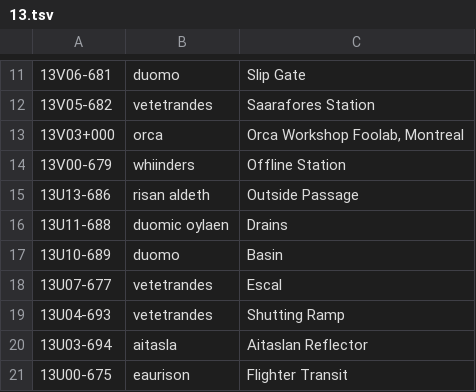
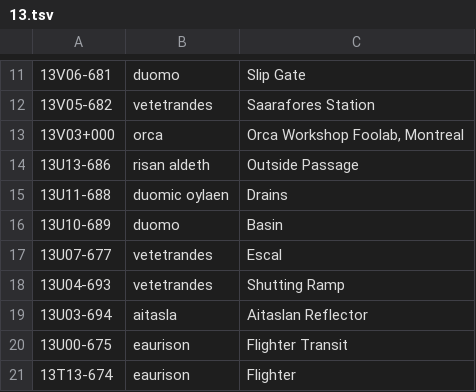
Before and after one commit to XXIIVV/oscean, a TSV file: src/diary/13.tsv, drawn as a sheet; only a part is shown, gaps mark what is left out; the shorter side is filled out with more unchanged rows; the diff names each change by its address in the sheet, - before the commit and + after, or states it on an @@ line.

```diff
--- a/src/diary/13.tsv
+++ b/src/diary/13.tsv
-row 14: 13V00-679 | whiinders | Offline Station
```
Also changed, not shown: src/diary/20.tsv, 8 other files.
